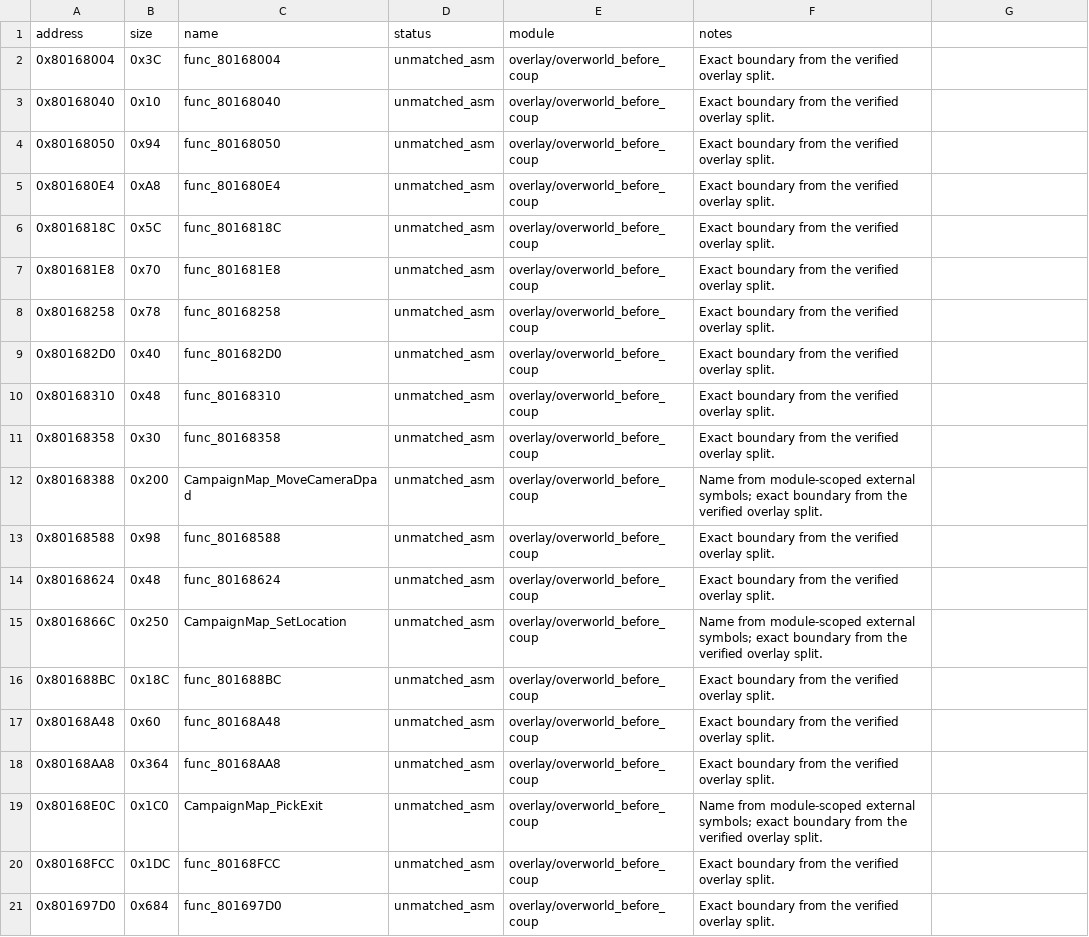
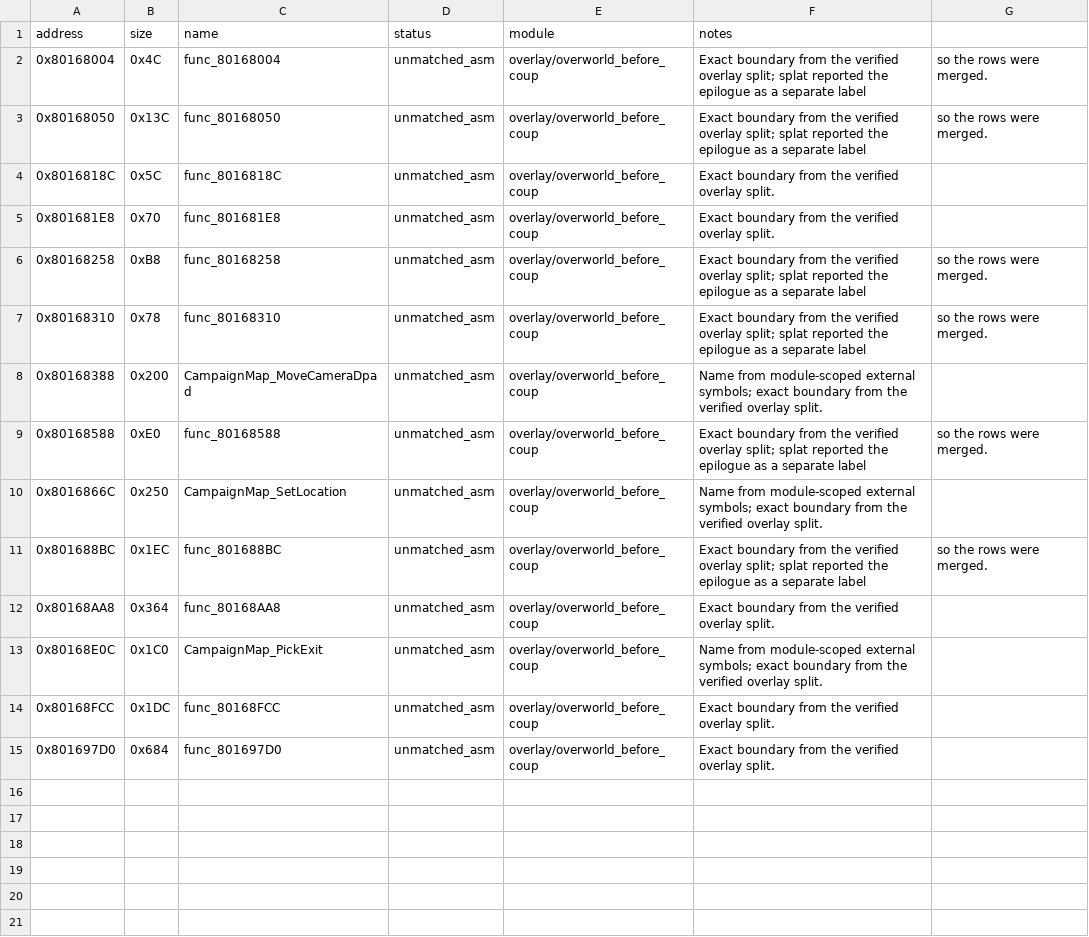
Before and after one commit to MaChInEgUn3/memories-decomp, a CSV file: config/slus_01411/overlays/overworld_before_coup_functions.csv, drawn as a sheet.

Commit message:
config: merge split function rows in the overworld inventories (#294)
Merges split function rows in the overworld inventories.

Splat reported several function epilogues as separate labels, so six functions
per overworld variant were listed as twelve rows. Each unterminated row is
merged with the rows following it up to its jr instruction, leaving fourteen
entries that each start a function and return. Byte coverage is unchanged.

The two variants are also recorded as sharing byte-identical text, so one
matching source can serve both modules.

Progress table regenerated in the same change.

Part of #162.

```diff
--- a/config/slus_01411/overlays/overworld_before_coup_functions.csv
+++ b/config/slus_01411/overlays/overworld_before_coup_functions.csv
@@ -1,18 +1,12 @@
 address,size,name,status,module,notes
-0x80168004,0x3C,func_80168004,unmatched_asm,overlay/overworld_before_coup,Exact boundary from the verified overlay split.
-0x80168040,0x10,func_80168040,unmatched_asm,overlay/overworld_before_coup,Exact boundary from the verified overlay split.
-0x80168050,0x94,func_80168050,unmatched_asm,overlay/overworld_before_coup,Exact boundary from the verified overlay split.
-0x801680E4,0xA8,func_801680E4,unmatched_asm,overlay/overworld_before_coup,Exact boundary from the verified overlay split.
+0x80168004,0x4C,func_80168004,unmatched_asm,overlay/overworld_before_coup,Exact boundary from the verified overlay split; splat reported the epilogue as a separate label, so the rows were merged.
+0x80168050,0x13C,func_80168050,unmatched_asm,overlay/overworld_before_coup,Exact boundary from the verified overlay split; splat reported the epilogue as a separate label, so the rows were merged.
 0x8016818C,0x5C,func_8016818C,unmatched_asm,overlay/overworld_before_coup,Exact boundary from the verified overlay split.
 0x801681E8,0x70,func_801681E8,unmatched_asm,overlay/overworld_before_coup,Exact boundary from the verified overlay split.
-0x80168258,0x78,func_80168258,unmatched_asm,overlay/overworld_before_coup,Exact boundary from the verified overlay split.
-0x801682D0,0x40,func_801682D0,unmatched_asm,overlay/overworld_before_coup,Exact boundary from the verified overlay split.
-0x80168310,0x48,func_80168310,unmatched_asm,overlay/overworld_before_coup,Exact boundary from the verified overlay split.
-0x80168358,0x30,func_80168358,unmatched_asm,overlay/overworld_before_coup,Exact boundary from the verified overlay split.
+0x80168258,0xB8,func_80168258,unmatched_asm,overlay/overworld_before_coup,Exact boundary from the verified overlay split; splat reported the epilogue as a separate label, so the rows were merged.
+0x80168310,0x78,func_80168310,unmatched_asm,overlay/overworld_before_coup,Exact boundary from the verified overlay split; splat reported the epilogue as a separate label, so the rows were merged.
 0x80168388,0x200,CampaignMap_MoveCameraDpad,unmatched_asm,overlay/overworld_before_coup,Name from module-scoped external symbols; exact boundary from the verified overlay split.
-0x80168588,0x98,func_80168588,unmatched_asm,overlay/overworld_before_coup,Exact boundary from the verified overlay split.
-0x80168624,0x48,func_80168624,unmatched_asm,overlay/overworld_before_coup,Exact boundary from the verified overlay split.
+0x80168588,0xE0,func_80168588,unmatched_asm,overlay/overworld_before_coup,Exact boundary from the verified overlay split; splat reported the epilogue as a separate label, so the rows were merged.
 0x8016866C,0x250,CampaignMap_SetLocation,unmatched_asm,overlay/overworld_before_coup,Name from module-scoped external symbols; exact boundary from the verified overlay split.
-0x801688BC,0x18C,func_801688BC,unmatched_asm,overlay/overworld_before_coup,Exact boundary from the verified overlay split.
-0x80168A48,0x60,func_80168A48,unmatched_asm,overlay/overworld_before_coup,Exact boundary from the verified overlay split.
+0x801688BC,0x1EC,func_801688BC,unmatched_asm,overlay/overworld_before_coup,Exact boundary from the verified overlay split; splat reported the epilogue as a separate label, so the rows were merged.
 0x80168AA8,0x364,func_80168AA8,unmatched_asm,overlay/overworld_before_coup,Exact boundary from the verified overlay split.
```
Also changed, not shown: config/slus_01411/overlays/overworld_after_coup_functions.csv, 2 other files.
